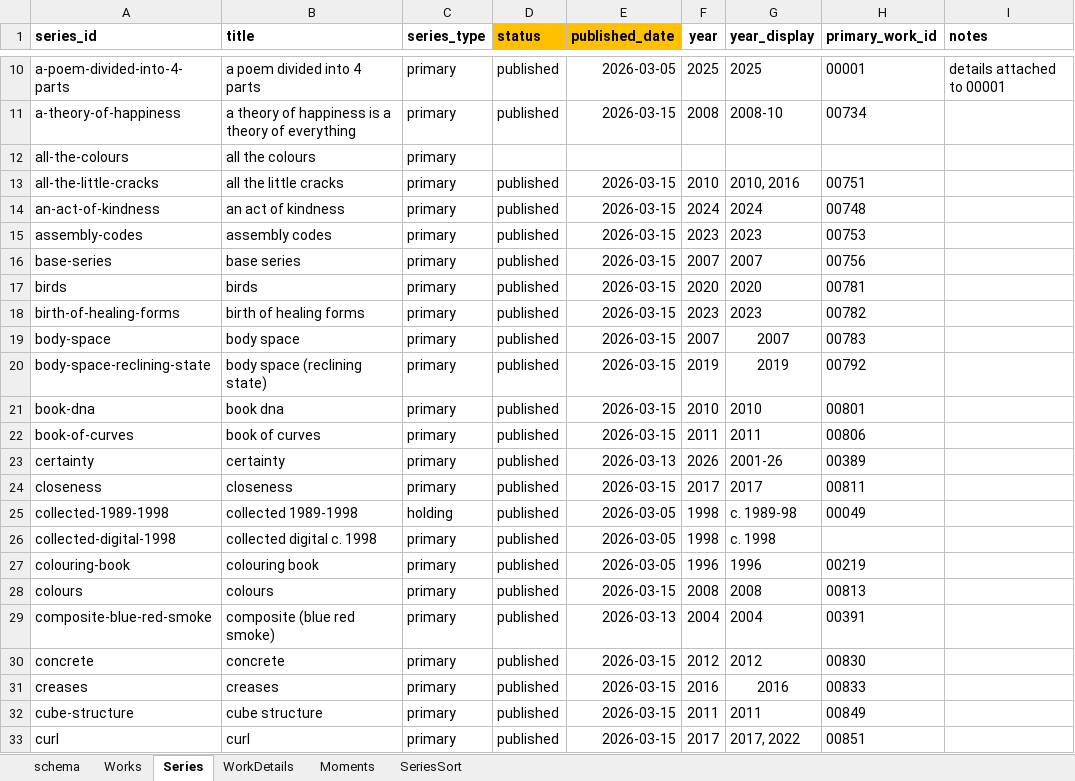
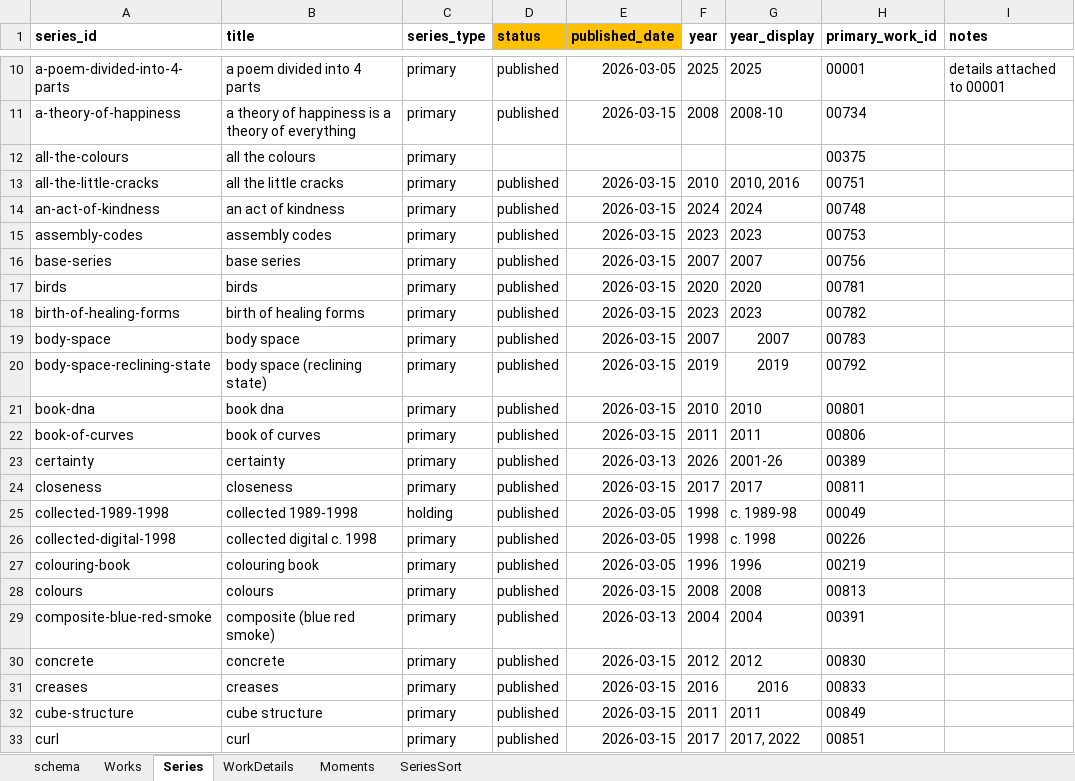
Before and after one commit to dotlineform/dotlineform-site, an Excel workbook: data/works.xlsx, sheet Series, drawn as a sheet; only a part is shown, gaps mark what is left out; values as stored, in another font and other column widths than the file's, no borders; the diff covers the shown part only; the diff names each change by its address in the sheet, - before the commit and + after, or states it on an @@ line.

Commit message:
Implemented the cleanup. series_index.json no longer carries a thumb section; series runtime now derives thumb filenames from primary_work_id plus config-defined directories. The generator also now requires primary_work_id instead of silently falling back, so missing values fail generation at generate_work_pages.py (line 783) and are used directly in the series index payload at generate_work_pages.py (line 1799). I regenerated series_index.json (line 8), and the rows now contain primary_work_id but no thumb fields.
I also switched the work/series runtime path contract to the new _config.yml keys:
_config.yml (line 7),
work.html (line 8),
work_details.html (line 11),
series.html (line 6),
series/index.md (line 9),
series-tag-editor-page.js (line 30),
studio/series-tag-editor/index.md (line 11).
Work downloads now use media_files_works, detail thumbs use thumb_work_details, and work/series thumbs use thumb_works; JS only appends filenames from IDs.

```diff
--- a/data/works.xlsx (sheet Series)
+++ b/data/works.xlsx (sheet Series)
-H12 (primary_work_id): (empty)
+H12 (primary_work_id): 00375
-H26 (primary_work_id): (empty)
+H26 (primary_work_id): 00226
```
Also changed, not shown: 10 edited cells elsewhere in this sheet, 12 other files.
